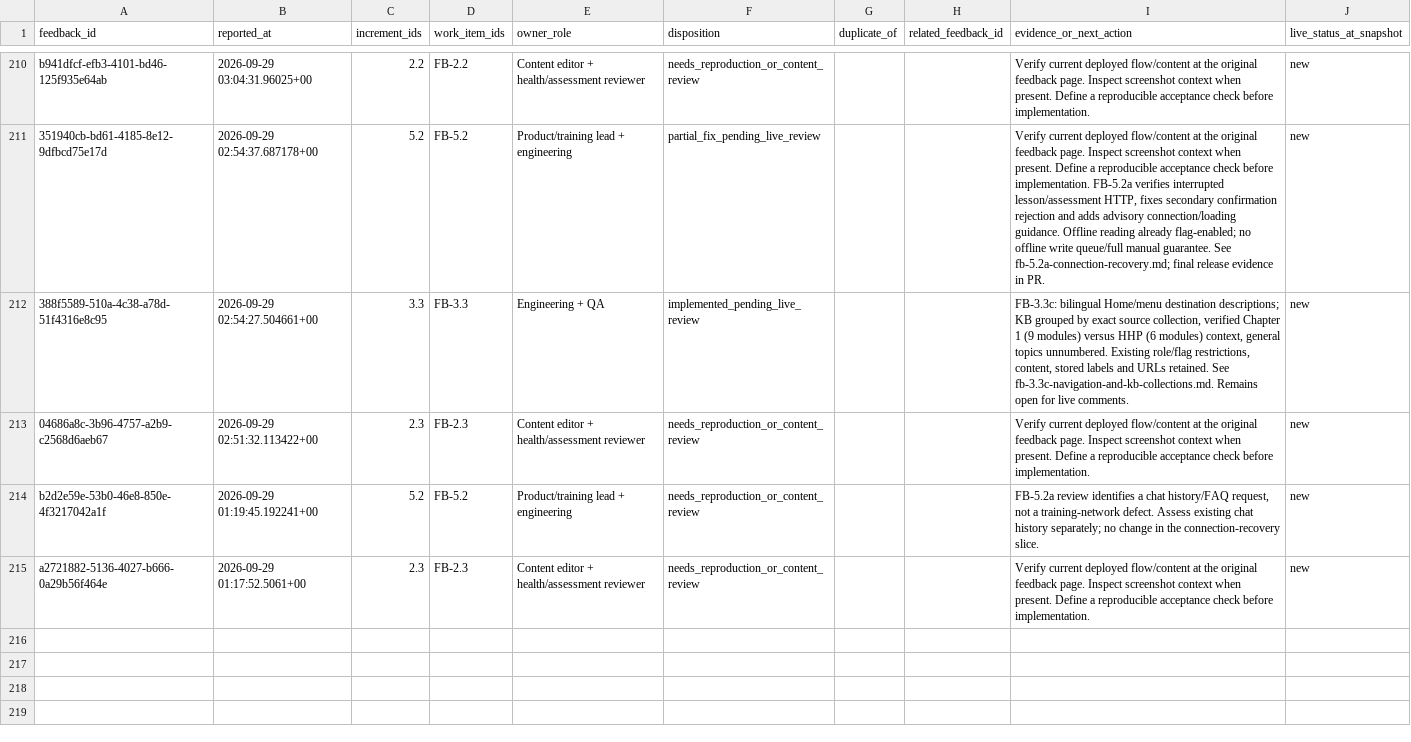
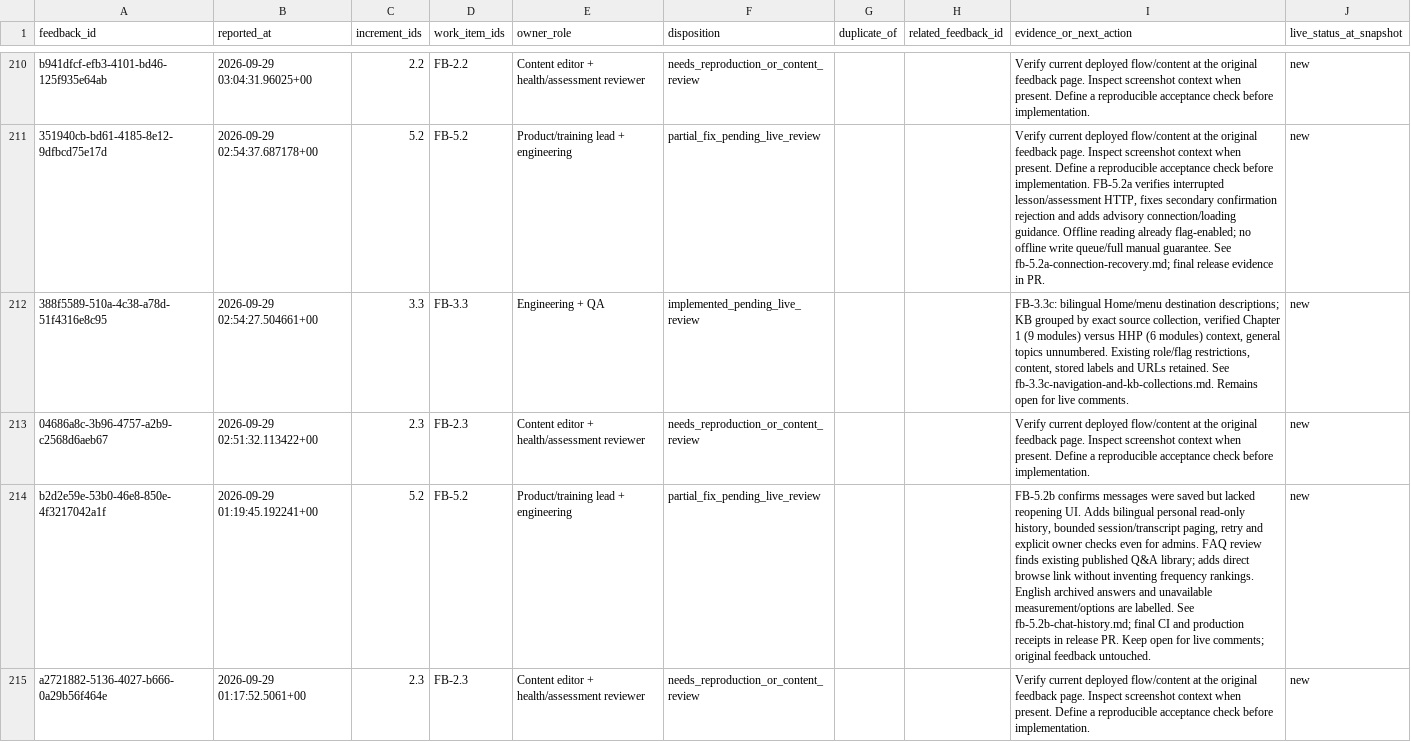
Before and after one commit to jongsky25/BHW-Connect-Phase-2, a CSV file: docs/feedback-remediation/triage-2026-10-23.csv, drawn as a sheet; only a part is shown, gaps mark what is left out; the diff names each change by its address in the sheet, - before the commit and + after, or states it on an @@ line.

Commit message:
fix(chat): reopen saved personal conversations and link published questions (#364)
* fix(chat): reopen personal saved conversations and link published questions

* test(chat): isolate history send from rate-limit flood account

* test(chat): prove personal history narrows admin operational reads

```diff
--- a/docs/feedback-remediation/triage-2026-10-23.csv
+++ b/docs/feedback-remediation/triage-2026-10-23.csv
-F214 (disposition): needs_reproduction_or_content_review
+F214 (disposition): partial_fix_pending_live_review
-I214 (evidence_or_next_action): FB-5.2a review identifies a chat history/FAQ request, not a training-network defect. Assess existing chat history separately; no change in the connection-recovery slice.
+I214 (evidence_or_next_action): FB-5.2b confirms messages were saved but lacked reopening UI. Adds bilingual personal read-only history, bounded session/transcript paging, retry and explicit owner checks even for admins. FAQ review finds existing published Q&A library; adds direct browse link without inventing frequency rankings. English archived answers and unavailable measurement/options are labelled. See fb-5.2b-chat-history.md; final CI and production receipts in release PR. Keep open for live comments; original feedback untouched.
```
Also changed, not shown: 16 other files.
